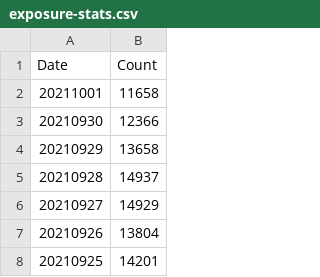
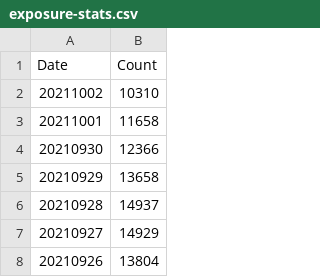
Before and after one commit to georgevanburgh/uk-covid-exposure-tracker, a CSV file: exposure-stats.csv, drawn as a sheet; only a part is shown; the shorter side is filled out with more unchanged rows; the diff names each change by its address in the sheet, - before the commit and + after, or states it on an @@ line.

```diff
--- a/exposure-stats.csv
+++ b/exposure-stats.csv
+row 2: 20211002 | 10310
```
